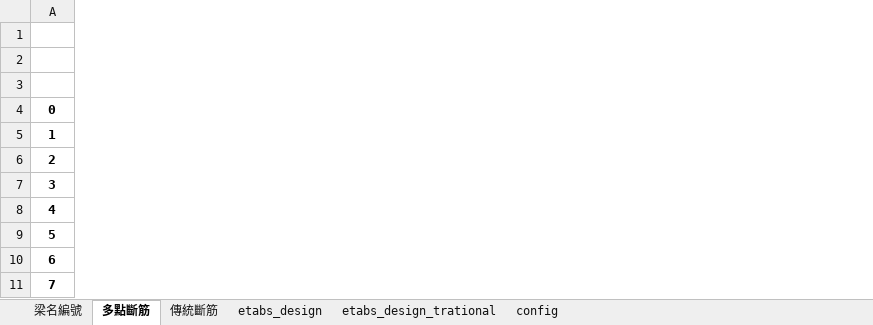
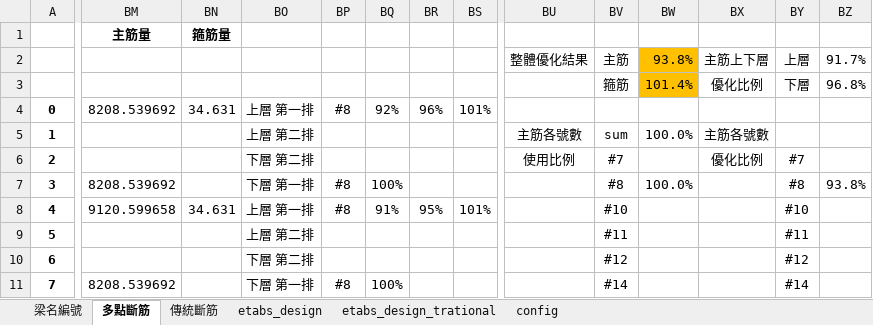
Before and after one commit to skyran1278/thesis, an Excel workbook: Models/HighSeismic 4Floor 6M/Conservative/20190613 204249 Cut 50.xlsx, sheet 多點斷筋, drawn as a sheet; only a part is shown, gaps mark what is left out; values as stored, in another font and other column widths than the file's, no borders; conditional formats not drawn; rows hold the shown columns only; the diff covers the shown part only; the diff names each change by its address in the sheet, - before the commit and + after, or states it on an @@ line.

```diff
--- a/Models/HighSeismic 4Floor 6M/Conservative/20190613 204249 Cut 50.xlsx (sheet 多點斷筋)
+++ b/Models/HighSeismic 4Floor 6M/Conservative/20190613 204249 Cut 50.xlsx (sheet 多點斷筋)
+column BM, rows 1-11: 主筋量 |  |  | 8208.539692 |  |  | 8208.539692 | 9120.599658 |  |  | 8208.539692
+column BN, rows 1-8: 箍筋量 |  |  | 34.631 |  |  |  | 34.631
+column BO, rows 4-11: 上層 第一排 | 上層 第二排 | 下層 第二排 | 下層 第一排 | 上層 第一排 | 上層 第二排 | 下層 第二排 | 下層 第一排
+column BP, rows 4-11: #8 |  |  | #8 | #8 |  |  | #8
+column BQ, rows 4-11: 92% |  |  | 100% | 91% |  |  | 100%
+column BR, rows 4-8: 96% |  |  |  | 95%
+column BS, rows 4-8: 101% |  |  |  | 101%
+column BU, rows 2-6: 整體優化結果 |  |  | 主筋各號數 | 使用比例
+column BV, rows 2-11: 主筋 | 箍筋 |  | sum | #7 | #8 | #10 | #11 | #12 | #14
+column BW, rows 2-7: 93.8% | 101.4% |  | 100.0% |  | 100.0%
+column BX, rows 2-6: 主筋上下層 | 優化比例 |  | 主筋各號數 | 優化比例
+column BY, rows 2-11: 上層 | 下層 |  |  | #7 | #8 | #10 | #11 | #12 | #14
+column BZ, rows 2-7: 91.7% | 96.8% |  |  |  | 93.8%
-row 3: (empty)
+row 3:  |  |  |  |  |  |  |  |  | 箍筋 | 101.4% | 優化比例 | 下層 | 96.8%
```
Also changed, not shown: 1 added column elsewhere in this sheet, Models/HighSeismic 4Floor 6M/Conservative/20190613 203458 Cut 50 v1 10.xlsx, 19 other files.
